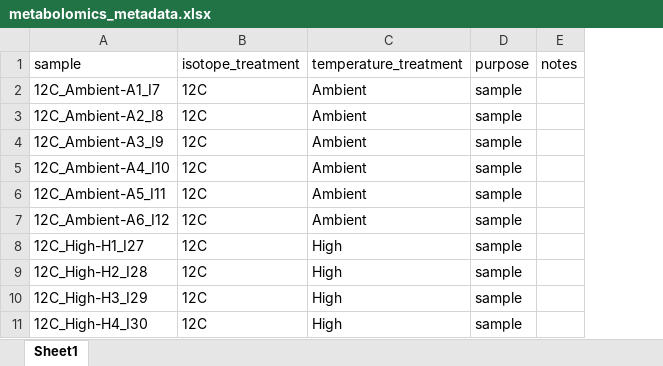
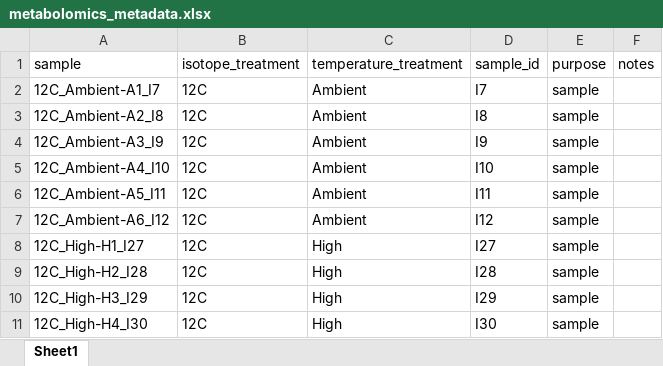
Before and after one commit to AHuffmyer/SymbioticIntegration, an Excel workbook: Mcap2021/Data/Metabolomics/metabolomics_metadata.xlsx, sheet Sheet1, drawn as a sheet; only a part is shown; values as stored, in another font and other column widths than the file's, no borders; the diff names each change by its address in the sheet, - before the commit and + after, or states it on an @@ line.

Commit message:
added metadata details

```diff
--- a/Mcap2021/Data/Metabolomics/metabolomics_metadata.xlsx (sheet Sheet1)
+++ b/Mcap2021/Data/Metabolomics/metabolomics_metadata.xlsx (sheet Sheet1)
+column D (sample_id), rows 2-11: I7 | I8 | I9 | I10 | I11 | I12 | I27 | I28 | I29 | I30
```
